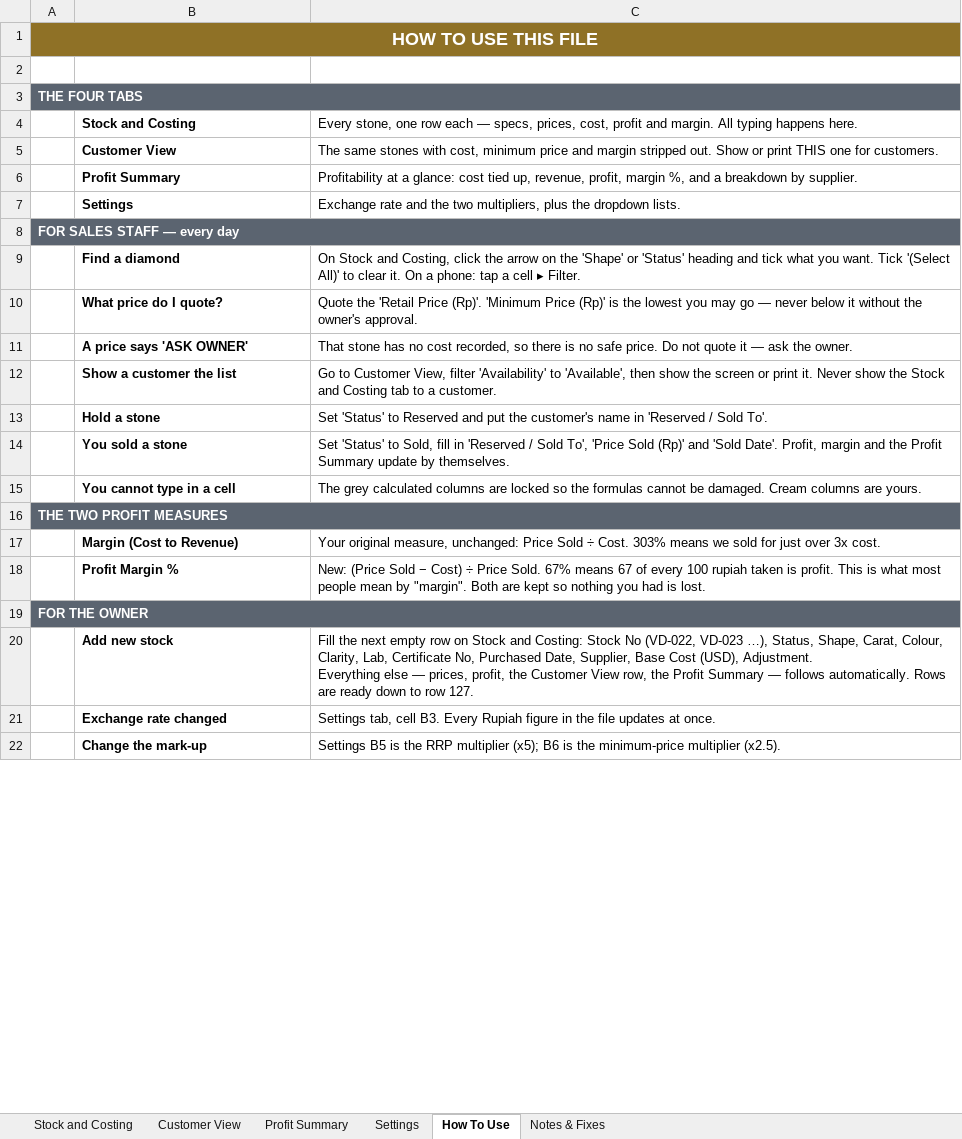
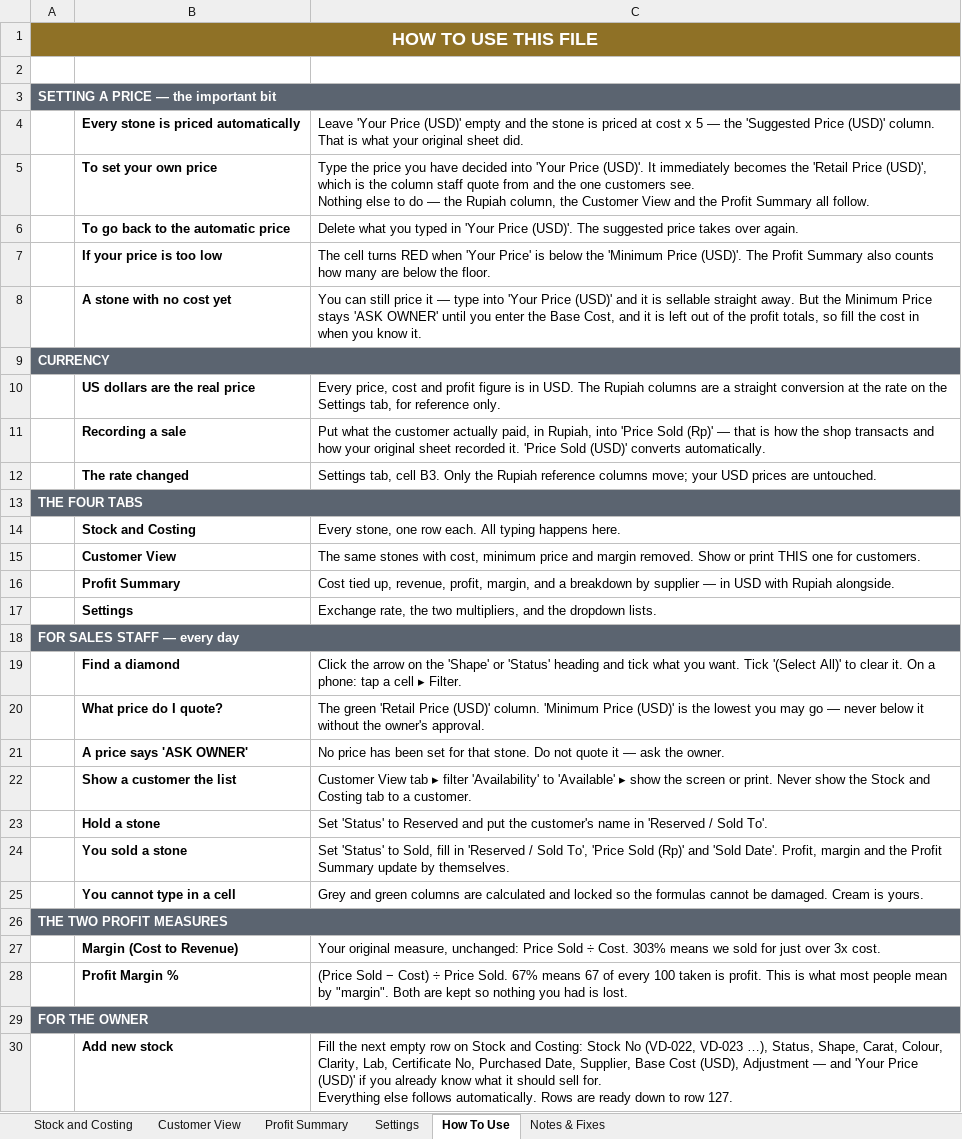
Before and after one commit to MightyShroom68/MightyShroom68, an Excel workbook: Verena-Diamond-Stock.xlsx, sheet How To Use, drawn as a sheet; only a part is shown; values as stored, in another font and other column widths than the file's, no borders; removed rows and columns are numbered as before the commit, all else as after; ↵ is a line break in a cell; the diff covers the shown part only; the diff names each change by its address in the sheet, - before the commit and + after, or states it on an @@ line.

```diff
--- a/Verena-Diamond-Stock.xlsx (sheet How To Use)
+++ b/Verena-Diamond-Stock.xlsx (sheet How To Use)
+row 3: SETTING A PRICE — the important bit
+row 4:  | Every stone is priced automatically | Leave 'Your Price (USD)' empty and the stone is priced at cost x 5 — the 'Suggested Price (USD)' column. That is what your original sheet did.
+row 5:  | To set your own price | Type the price you have decided into 'Your Price (USD)'. It immediately becomes the 'Retail Price (USD)', which is the column staff quote from and the one customers see. ↵ Nothing else to do — the Rupiah column, the Customer View and the Profit Summary all follow.
+row 6:  | To go back to the automatic price | Delete what you typed in 'Your Price (USD)'. The suggested price takes over again.
+row 7:  | If your price is too low | The cell turns RED when 'Your Price' is below the 'Minimum Price (USD)'. The Profit Summary also counts how many are below the floor.
+row 8:  | A stone with no cost yet | You can still price it — type into 'Your Price (USD)' and it is sellable straight away. But the Minimum Price stays 'ASK OWNER' until you enter the Base Cost, and it is left out of the profit totals, so fill the cost in when you know it.
+row 9: CURRENCY
+row 10:  | US dollars are the real price | Every price, cost and profit figure is in USD. The Rupiah columns are a straight conversion at the rate on the Settings tab, for reference only.
+row 11:  | Recording a sale | Put what the customer actually paid, in Rupiah, into 'Price Sold (Rp)' — that is how the shop transacts and how your original sheet recorded it. 'Price Sold (USD)' converts automatically.
+row 12:  | The rate changed | Settings tab, cell B3. Only the Rupiah reference columns move; your USD prices are untouched.
-C14: …one row each — specs, prices, cost, profit and margin. All typing…
+C14: …one row each. All typing…
-C15: …and margin stripped out. Show or…
+C15: …and margin removed. Show or…
-C16: Profitability at a glance: cost tied up, revenue, profit, margin %, and a breakdown by supplier.
+C16: Cost tied up, revenue, profit, margin, and a breakdown by supplier — in USD with Rupiah alongside.
-C17: Exchange rate and the two multipliers, plus the dropdown…
+C17: Exchange rate, the two multipliers, and the dropdown…
-C19: On Stock and Costing, click the arrow…
+C19: Click the arrow…
-C20: Quote the 'Retail Price (Rp)'. 'Minimum Price (Rp)' is the…
+C20: The green 'Retail Price (USD)' column. 'Minimum Price (USD)' is the…
-C21: That stone has no cost recorded, so there is no safe price. Do not…
+C21: No price has been set for that stone. Do not…
-C22: Go to Customer View, filter 'Availability' to 'Available', then show the screen or print it. Never show…
+C22: Customer View tab ▸ filter 'Availability' to 'Available' ▸ show the screen or print. Never show…
-C25: The grey calculated columns are locked so the formulas cannot be damaged. Cream columns are yours.
+C25: Grey and green columns are calculated and locked so the formulas cannot be damaged. Cream is yours.
-C28: New: (Price Sold − Cost) ÷ Price Sold. 67% means 67 of every 100 rupiah taken is…
+C28: (Price Sold − Cost) ÷ Price Sold. 67% means 67 of every 100 taken is…
-C30: …Cost (USD), Adjustment. ↵ Everything else — prices, profit, the Customer View row, the Profit Summary — follows automatically.…
+C30: …Cost (USD), Adjustment — and 'Your Price (USD)' if you already know what it should sell for. ↵ Everything else follows automatically.…
-row 21:  | Exchange rate changed | Settings tab, cell B3. Every Rupiah figure in the file updates at once.
-row 22:  | Change the mark-up | Settings B5 is the RRP multiplier (x5); B6 is the minimum-price multiplier (x2.5).
```
Also changed, not shown: 1 added row and 2 edited cells elsewhere in this sheet, sheet Stock and Costing, sheet Customer View, sheet Profit Summary, sheet Notes & Fixes, sheet Settings, 4 other files.
